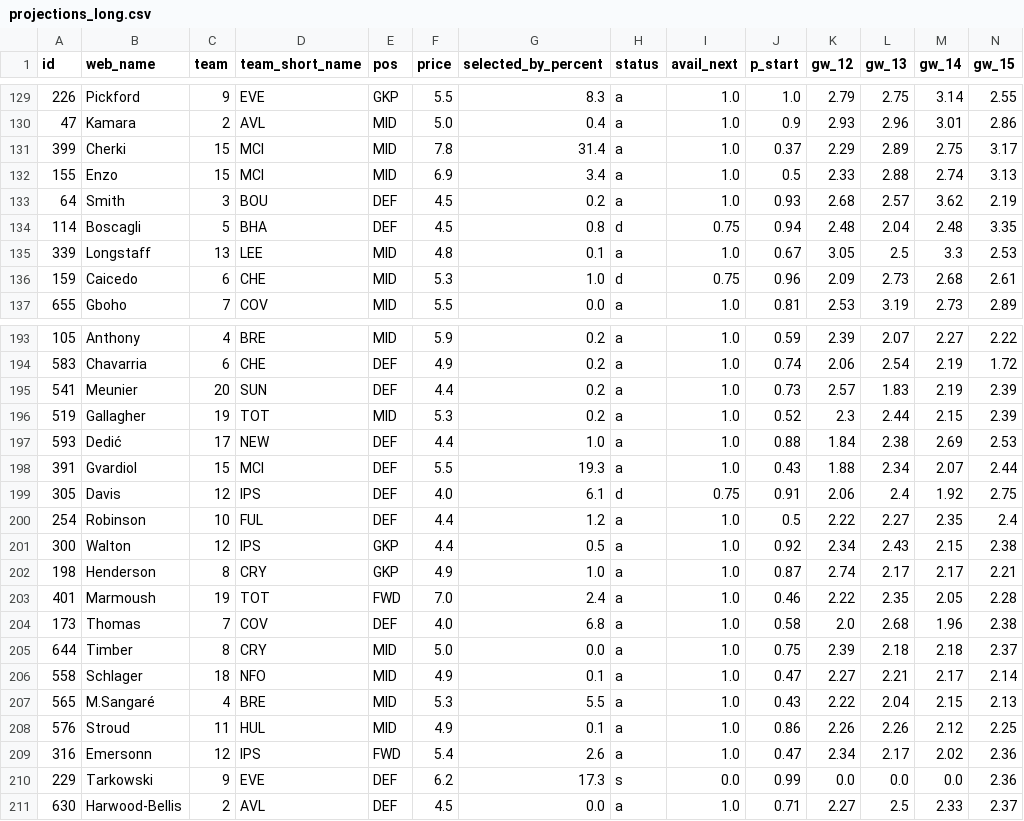
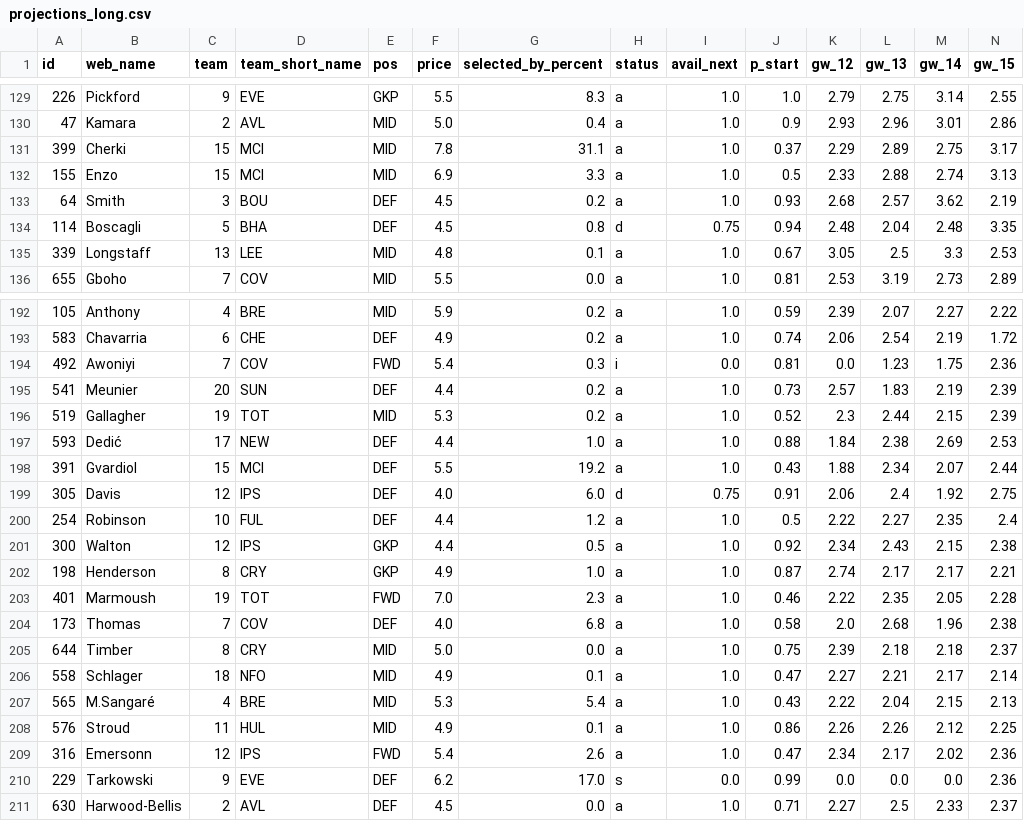
Before and after one commit to arlind55/fplproject, a CSV file: data/current/projections_long.csv, drawn as a sheet; only a part is shown, gaps mark what is left out; removed rows and columns are numbered as before the commit, all else as after; rows hold the shown columns only; the diff covers the shown part only; the diff names each change by its address in the sheet, - before the commit and + after, or states it on an @@ line.

```diff
--- a/data/current/projections_long.csv
+++ b/data/current/projections_long.csv
-G131 (selected_by_percent): 31.4
+G131 (selected_by_percent): 31.1
-G132 (selected_by_percent): 3.4
+G132 (selected_by_percent): 3.3
-row 136: 159 | Caicedo | 6 | CHE | MID | 5.3 | 1.0 | d | 0.75 | 0.96 | 2.09 | 2.73 | 2.68 | 2.61
+row 194: 492 | Awoniyi | 7 | COV | FWD | 5.4 | 0.3 | i | 0.0 | 0.81 | 0.0 | 1.23 | 1.75 | 2.36
-G198 (selected_by_percent): 19.3
+G198 (selected_by_percent): 19.2
-G199 (selected_by_percent): 6.1
+G199 (selected_by_percent): 6.0
-G203 (selected_by_percent): 2.4
+G203 (selected_by_percent): 2.3
-G207 (selected_by_percent): 5.5
+G207 (selected_by_percent): 5.4
-G210 (selected_by_percent): 17.3
+G210 (selected_by_percent): 17.0
```
Also changed, not shown: 1 added row, 1 removed row and 53 edited cells elsewhere in this file, data/current/captains.csv, data/current/players.csv, 5 other files.
